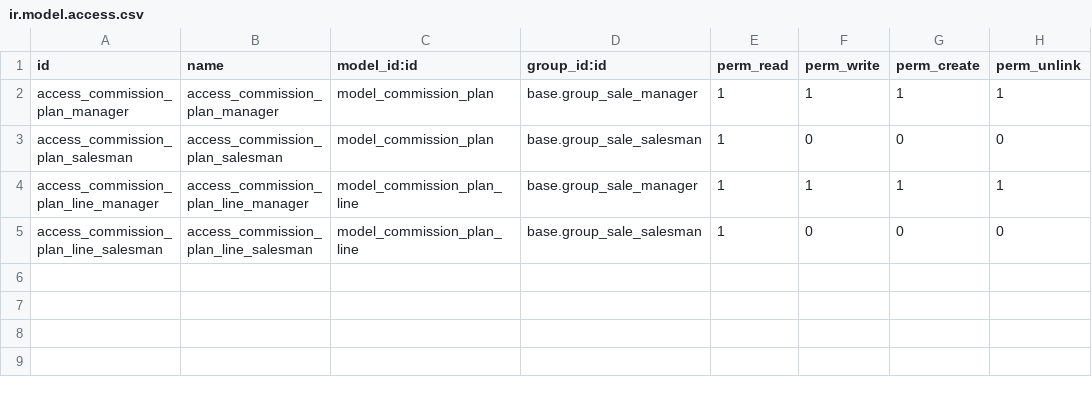
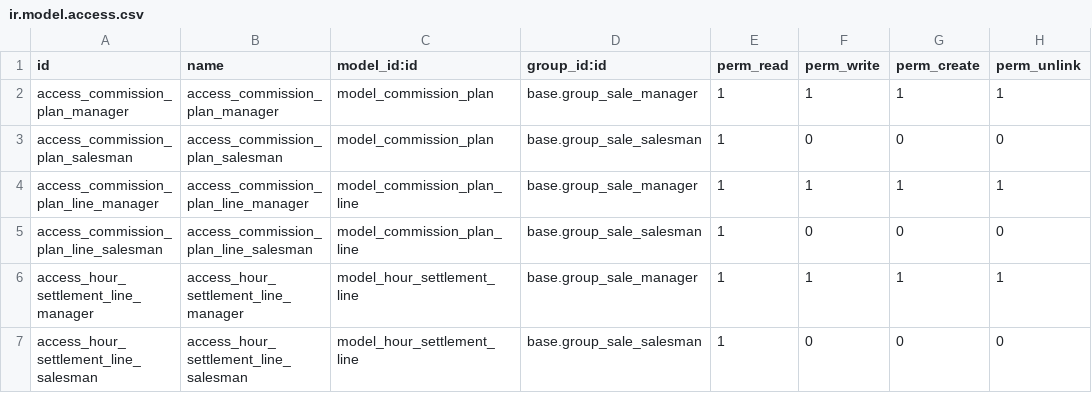
Before and after one commit to Comunitea/CMNT_00071_2016_JUA, a CSV file: project-addons/cmnt_custom_commissions/security/ir.model.access.csv, drawn as a sheet; the diff names each change by its address in the sheet, - before the commit and + after, or states it on an @@ line.

Commit message:
[FIX]base-odoo: Congeladas revisiones

```diff
--- a/project-addons/cmnt_custom_commissions/security/ir.model.access.csv
+++ b/project-addons/cmnt_custom_commissions/security/ir.model.access.csv
+row 6: access_hour_settlement_line_manager | access_hour_settlement_line_manager | model_hour_settlement_line | base.group_sale_manager | 1 | 1 | 1 | 1
+row 7: access_hour_settlement_line_salesman | access_hour_settlement_line_salesman | model_hour_settlement_line | base.group_sale_salesman | 1 | 0 | 0 | 0
```
Also changed, not shown: 2 other files.
